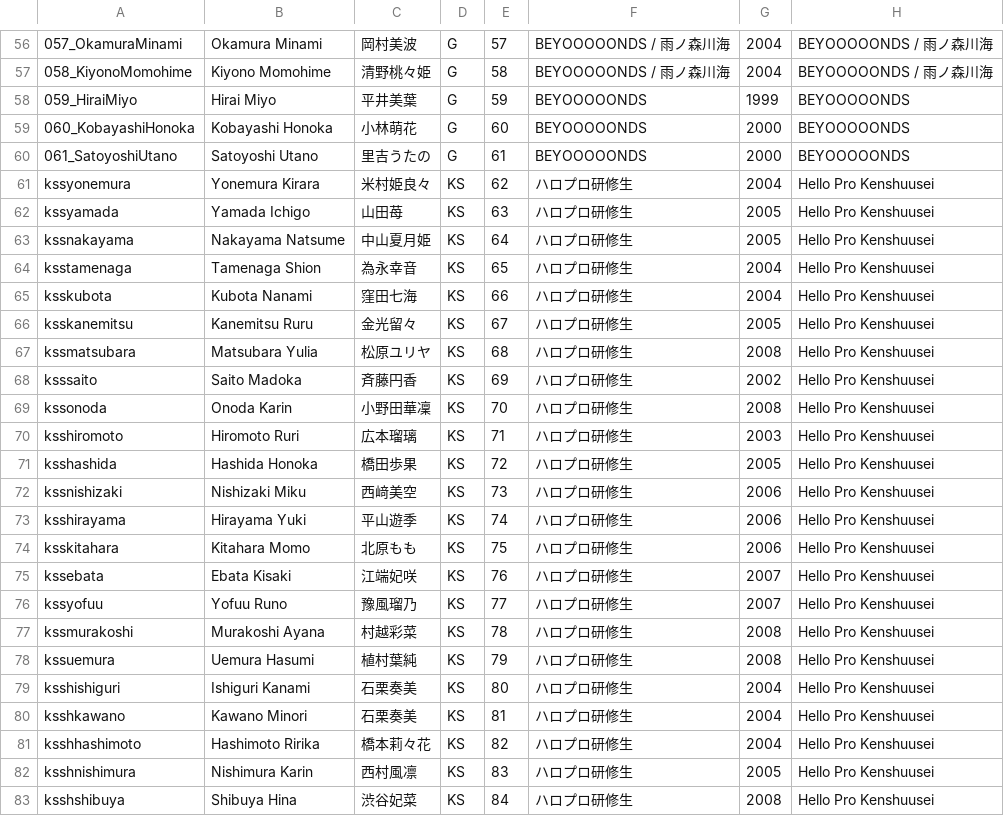
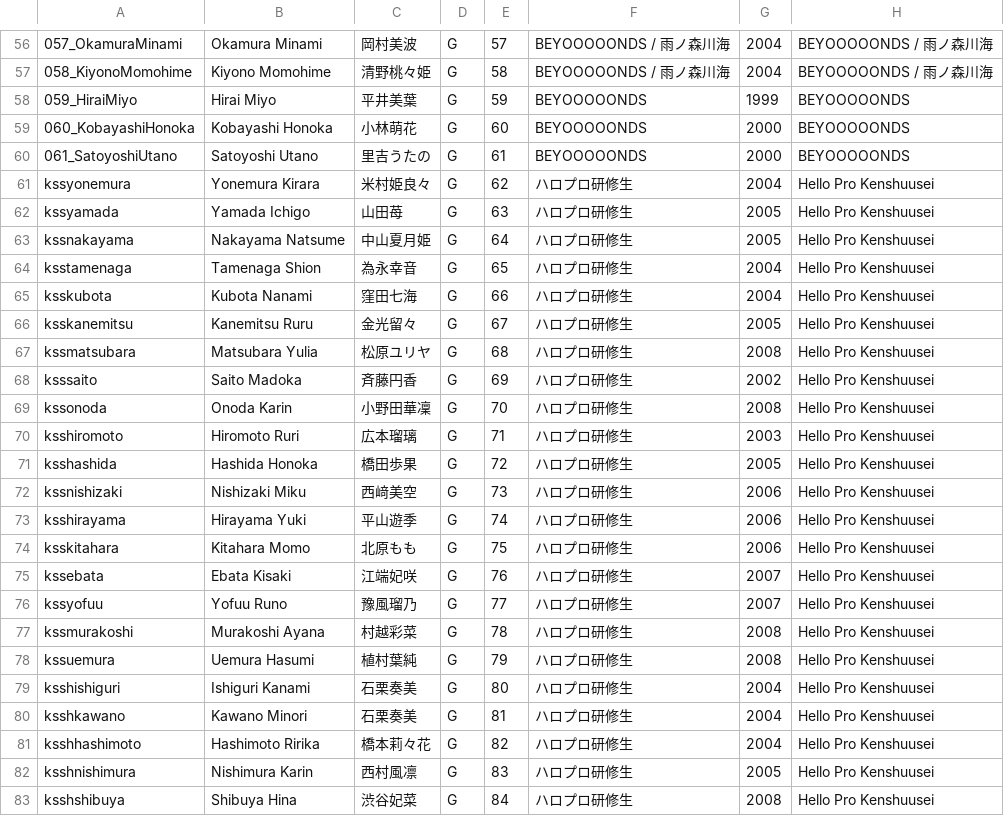
Before and after one commit to hello-project/hello-project.github.io, a CSV file: trainee_info.csv, drawn as a sheet; only a part is shown, gaps mark what is left out.

Commit message:
Update trainee_info.csv

```diff
--- a/trainee_info.csv
+++ b/trainee_info.csv
@@ -60,24 +60,24 @@
 061_SatoyoshiUtano,Satoyoshi Utano,里吉うたの,G,61,BEYOOOOONDS ,2000,BEYOOOOONDS
-kssyonemura,Yonemura Kirara,米村姫良々,KS,62,ハロプロ研修生,2004,Hello Pro Kenshuusei 
-kssyamada,Yamada Ichigo,山田苺,KS,63,ハロプロ研修生,2005,Hello Pro Kenshuusei 
-kssnakayama,Nakayama Natsume,中山夏月姫,KS,64,ハロプロ研修生,2005,Hello Pro Kenshuusei 
-ksstamenaga,Tamenaga Shion,為永幸音,KS,65,ハロプロ研修生,2004,Hello Pro Kenshuusei 
-ksskubota,Kubota Nanami,窪田七海,KS,66,ハロプロ研修生,2004,Hello Pro Kenshuusei 
-ksskanemitsu,Kanemitsu Ruru,金光留々,KS,67,ハロプロ研修生,2005,Hello Pro Kenshuusei 
-kssmatsubara,Matsubara Yulia,松原ユリヤ,KS,68,ハロプロ研修生,2008,Hello Pro Kenshuusei 
-ksssaito,Saito Madoka,斉藤円香,KS,69,ハロプロ研修生,2002,Hello Pro Kenshuusei 
-kssonoda,Onoda Karin,小野田華凜,KS,70,ハロプロ研修生,2008,Hello Pro Kenshuusei 
-ksshiromoto,Hiromoto Ruri,広本瑠璃,KS,71,ハロプロ研修生,2003,Hello Pro Kenshuusei 
-ksshashida,Hashida Honoka,橋田歩果,KS,72,ハロプロ研修生,2005,Hello Pro Kenshuusei 
-kssnishizaki,Nishizaki Miku,西﨑美空,KS,73,ハロプロ研修生,2006,Hello Pro Kenshuusei 
-ksshirayama,Hirayama Yuki,平山遊季,KS,74,ハロプロ研修生,2006,Hello Pro Kenshuusei 
-ksskitahara,Kitahara Momo,北原もも,KS,75,ハロプロ研修生,2006,Hello Pro Kenshuusei 
-kssebata,Ebata Kisaki,江端妃咲,KS,76,ハロプロ研修生,2007,Hello Pro Kenshuusei 
-kssyofuu,Yofuu Runo,豫風瑠乃,KS,77,ハロプロ研修生,2007,Hello Pro Kenshuusei 
-kssmurakoshi,Murakoshi Ayana,村越彩菜,KS,78,ハロプロ研修生,2008,Hello Pro Kenshuusei 
-kssuemura,Uemura Hasumi,植村葉純,KS,79,ハロプロ研修生,2008,Hello Pro Kenshuusei 
-ksshishiguri,Ishiguri Kanami,石栗奏美,KS,80,ハロプロ研修生,2004,Hello Pro Kenshuusei 
-ksshkawano,Kawano Minori,石栗奏美,KS,81,ハロプロ研修生,2004,Hello Pro Kenshuusei
-ksshhashimoto,Hashimoto Ririka,橋本莉々花,KS,82,ハロプロ研修生,2004,Hello Pro Kenshuusei 
-ksshnishimura,Nishimura Karin,西村風凛,KS,83,ハロプロ研修生,2005,Hello Pro Kenshuusei 
-ksshshibuya,Shibuya Hina,渋谷妃菜,KS,84,ハロプロ研修生,2008,Hello Pro Kenshuusei 
+kssyonemura,Yonemura Kirara,米村姫良々,G,62,ハロプロ研修生,2004,Hello Pro Kenshuusei 
+kssyamada,Yamada Ichigo,山田苺,G,63,ハロプロ研修生,2005,Hello Pro Kenshuusei 
+kssnakayama,Nakayama Natsume,中山夏月姫,G,64,ハロプロ研修生,2005,Hello Pro Kenshuusei 
+ksstamenaga,Tamenaga Shion,為永幸音,G,65,ハロプロ研修生,2004,Hello Pro Kenshuusei 
+ksskubota,Kubota Nanami,窪田七海,G,66,ハロプロ研修生,2004,Hello Pro Kenshuusei 
+ksskanemitsu,Kanemitsu Ruru,金光留々,G,67,ハロプロ研修生,2005,Hello Pro Kenshuusei 
+kssmatsubara,Matsubara Yulia,松原ユリヤ,G,68,ハロプロ研修生,2008,Hello Pro Kenshuusei 
+ksssaito,Saito Madoka,斉藤円香,G,69,ハロプロ研修生,2002,Hello Pro Kenshuusei 
+kssonoda,Onoda Karin,小野田華凜,G,70,ハロプロ研修生,2008,Hello Pro Kenshuusei 
+ksshiromoto,Hiromoto Ruri,広本瑠璃,G,71,ハロプロ研修生,2003,Hello Pro Kenshuusei 
+ksshashida,Hashida Honoka,橋田歩果,G,72,ハロプロ研修生,2005,Hello Pro Kenshuusei 
+kssnishizaki,Nishizaki Miku,西﨑美空,G,73,ハロプロ研修生,2006,Hello Pro Kenshuusei 
+ksshirayama,Hirayama Yuki,平山遊季,G,74,ハロプロ研修生,2006,Hello Pro Kenshuusei 
+ksskitahara,Kitahara Momo,北原もも,G,75,ハロプロ研修生,2006,Hello Pro Kenshuusei 
+kssebata,Ebata Kisaki,江端妃咲,G,76,ハロプロ研修生,2007,Hello Pro Kenshuusei 
+kssyofuu,Yofuu Runo,豫風瑠乃,G,77,ハロプロ研修生,2007,Hello Pro Kenshuusei 
+kssmurakoshi,Murakoshi Ayana,村越彩菜,G,78,ハロプロ研修生,2008,Hello Pro Kenshuusei 
+kssuemura,Uemura Hasumi,植村葉純,G,79,ハロプロ研修生,2008,Hello Pro Kenshuusei 
+ksshishiguri,Ishiguri Kanami,石栗奏美,G,80,ハロプロ研修生,2004,Hello Pro Kenshuusei 
+ksshkawano,Kawano Minori,石栗奏美,G,81,ハロプロ研修生,2004,Hello Pro Kenshuusei
+ksshhashimoto,Hashimoto Ririka,橋本莉々花,G,82,ハロプロ研修生,2004,Hello Pro Kenshuusei 
+ksshnishimura,Nishimura Karin,西村風凛,G,83,ハロプロ研修生,2005,Hello Pro Kenshuusei 
+ksshshibuya,Shibuya Hina,渋谷妃菜,G,84,ハロプロ研修生,2008,Hello Pro Kenshuusei 
```
